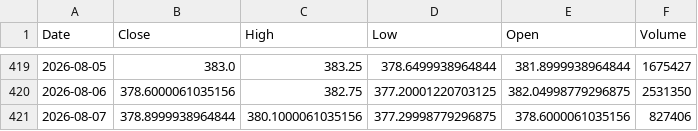
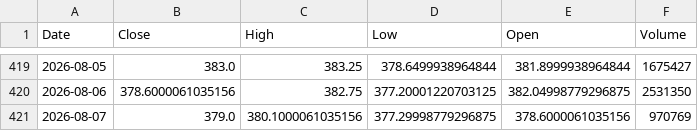
Before and after one commit to vedang122/trader, a CSV file: state/cache/ohlcv/TATAPOWER.csv, drawn as a sheet; only a part is shown, gaps mark what is left out.

```diff
--- a/state/cache/ohlcv/TATAPOWER.csv
+++ b/state/cache/ohlcv/TATAPOWER.csv
@@ -420,2 +420,2 @@ Date,Close,High,Low,Open,Volume
 2026-08-06,378.6000061035156,382.75,377.20001220703125,382.04998779296875,2531350
-2026-08-07,378.8999938964844,380.1000061035156,377.29998779296875,378.6000061035156,827406
+2026-08-07,379.0,380.1000061035156,377.29998779296875,378.6000061035156,970769
```
Also changed, not shown: state/cache/ohlcv/HINDUNILVR.csv, state/cache/ohlcv/ICICIBANK.csv, 15 other files.
